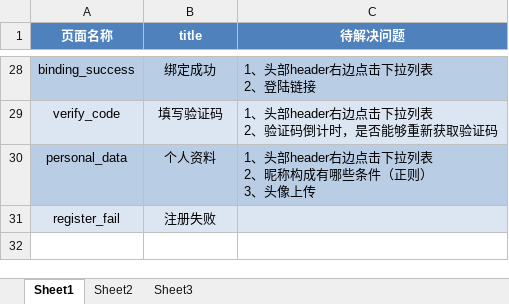
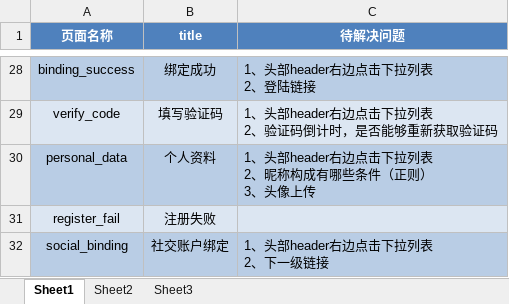
Before and after one commit to MissZwei/personalCenter, an Excel workbook: 个人中心页面.xlsx, sheet Sheet1, drawn as a sheet; only a part is shown, gaps mark what is left out; values as stored, in another font and other column widths than the file's, no borders; ↵ is a line break in a cell; the diff names each change by its address in the sheet, - before the commit and + after, or states it on an @@ line.

Commit message:
社交账户绑定

```diff
--- a/个人中心页面.xlsx (sheet Sheet1)
+++ b/个人中心页面.xlsx (sheet Sheet1)
+row 32: social_binding | 社交账户绑定 | 1、头部header右边点击下拉列表 ↵ 2、下一级链接
```
Also changed, not shown: 4 other files.
